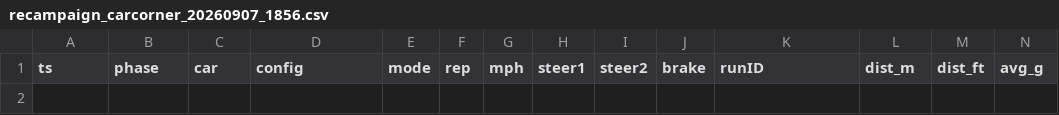
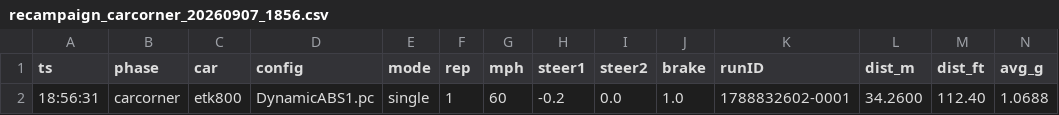
Before and after one commit to ITakeCake/ABS-2F, a CSV file: results/data/recampaign_carcorner_20260907_1856.csv, drawn as a sheet; only a part is shown; rows hold the shown columns only; the diff names each change by its address in the sheet, - before the commit and + after, or states it on an @@ line.

Commit message:
Publish V4.00: results rebuilt with a full respawn before every stop, so no state carries between measurements

```diff
--- a/results/data/recampaign_carcorner_20260907_1856.csv
+++ b/results/data/recampaign_carcorner_20260907_1856.csv
+row 2: 18:56:31 | carcorner | etk800 | DynamicABS1.pc | single | 1 | 60 | -0.2 | 0.0 | 1.0 | 1788832602-0001 | 34.2600 | 112.40 | 1.0688
```
Also changed, not shown: 1 other file.
